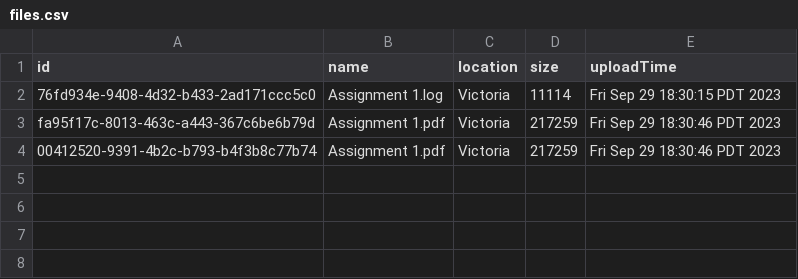
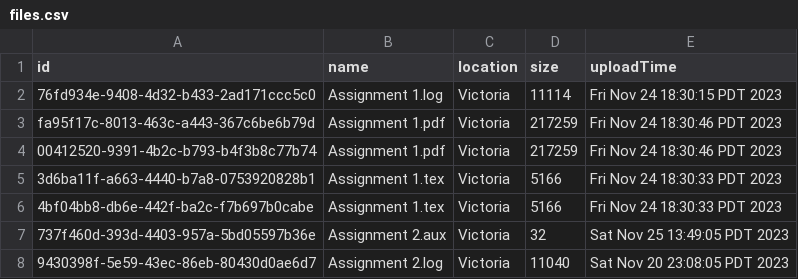
Before and after one commit to gengtianuiowa/LBSCloudDrive, a CSV file: files.csv, drawn as a sheet.

```diff
--- a/files.csv
+++ b/files.csv
@@ -1,4 +1,8 @@
 "id","name","location","size","uploadTime"
-"76fd934e-9408-4d32-b433-2ad171ccc5c0","Assignment 1.log","Victoria","11114","Fri Sep 29 18:30:15 PDT 2023"
-"fa95f17c-8013-463c-a443-367c6be6b79d","Assignment 1.pdf","Victoria","217259","Fri Sep 29 18:30:46 PDT 2023"
-"00412520-9391-4b2c-b793-b4f3b8c77b74","Assignment 1.pdf","Victoria","217259","Fri Sep 29 18:30:46 PDT 2023"
+"76fd934e-9408-4d32-b433-2ad171ccc5c0","Assignment 1.log","Victoria","11114","Fri Nov 24 18:30:15 PDT 2023"
+"fa95f17c-8013-463c-a443-367c6be6b79d","Assignment 1.pdf","Victoria","217259","Fri Nov 24 18:30:46 PDT 2023"
+"00412520-9391-4b2c-b793-b4f3b8c77b74","Assignment 1.pdf","Victoria","217259","Fri Nov 24 18:30:46 PDT 2023"
+"3d6ba11f-a663-4440-b7a8-0753920828b1","Assignment 1.tex","Victoria","5166","Fri Nov 24 18:30:33 PDT 2023"
+"4bf04bb8-db6e-442f-ba2c-f7b697b0cabe","Assignment 1.tex","Victoria","5166","Fri Nov 24 18:30:33 PDT 2023"
+"737f460d-393d-4403-957a-5bd05597b36e","Assignment 2.aux","Victoria","32","Sat Nov 25 13:49:05 PDT 2023"
+"9430398f-5e59-43ec-86eb-80430d0ae6d7","Assignment 2.log","Victoria","11040","Sat Nov 20 23:08:05 PDT 2023"
```
Also changed, not shown: 1 other file.
